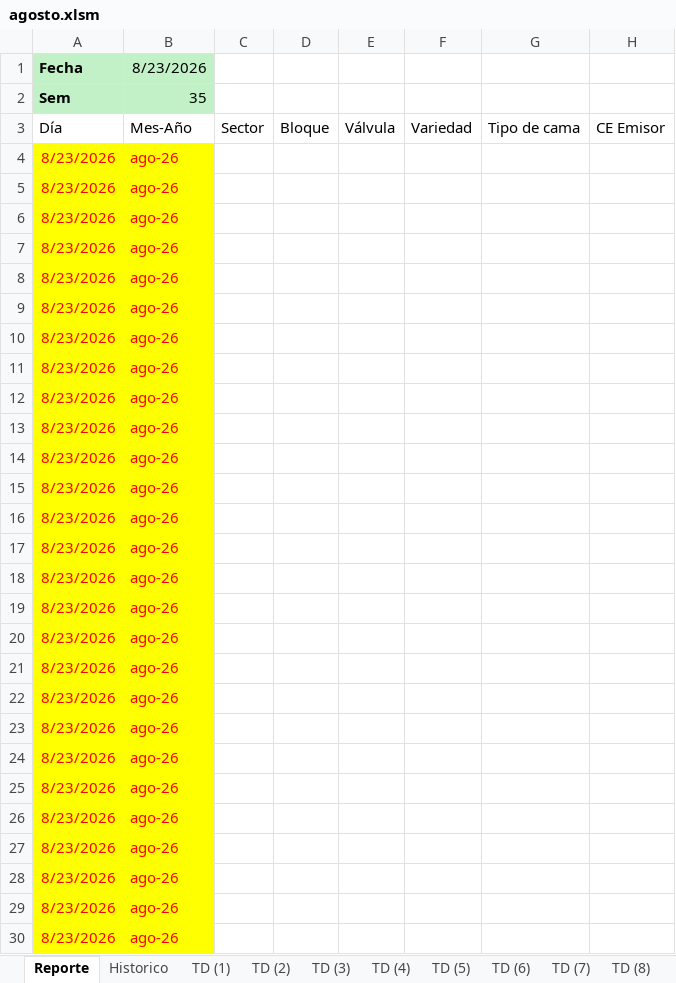
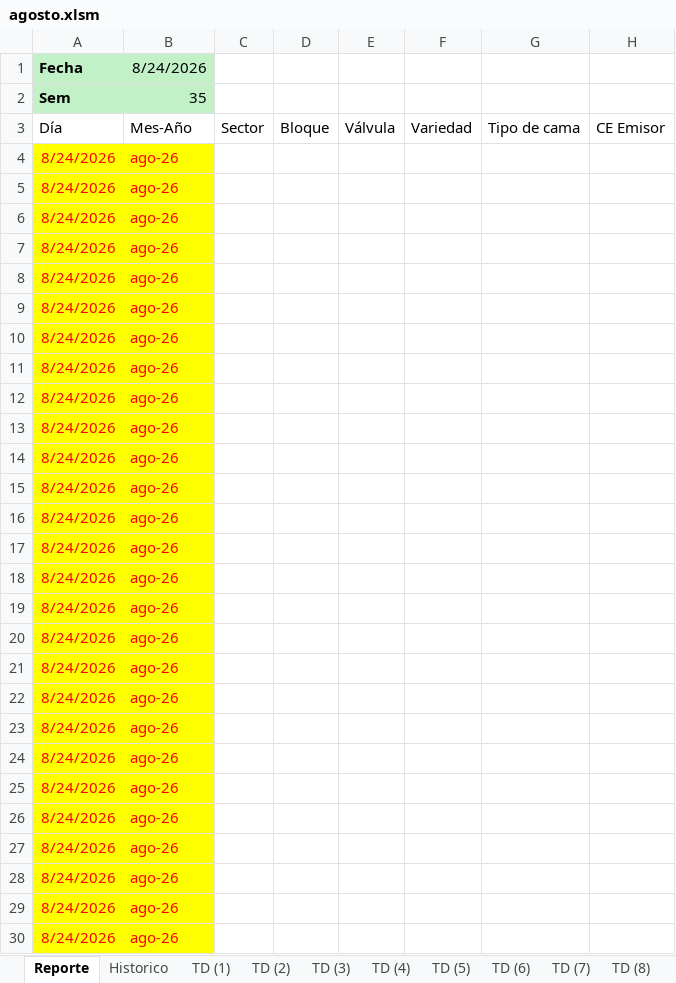
Before and after one commit to floreseltandilpm-creator/Primavera-Rosa, an Excel workbook: agosto.xlsm, sheet Reporte, drawn as a sheet; only a part is shown; values as stored, in another font and other column widths than the file's, no borders; charts and pictures and table styles not drawn; the diff covers the shown part only; the diff names each change by its address in the sheet, - before the commit and + after, or states it on an @@ line.

```diff
--- a/agosto.xlsm (sheet Reporte)
+++ b/agosto.xlsm (sheet Reporte)
-B1: 8/23/2026
+B1: 8/24/2026
-A4:A30 (Fecha): 8/23/2026
+A4:A30 (Fecha): 8/24/2026
```
Also changed, not shown: 26 edited cells elsewhere in this sheet, sheet Historico.
